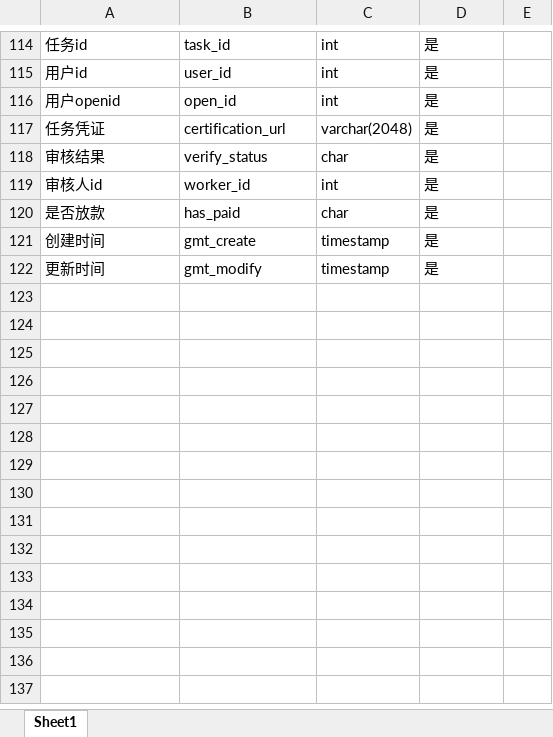
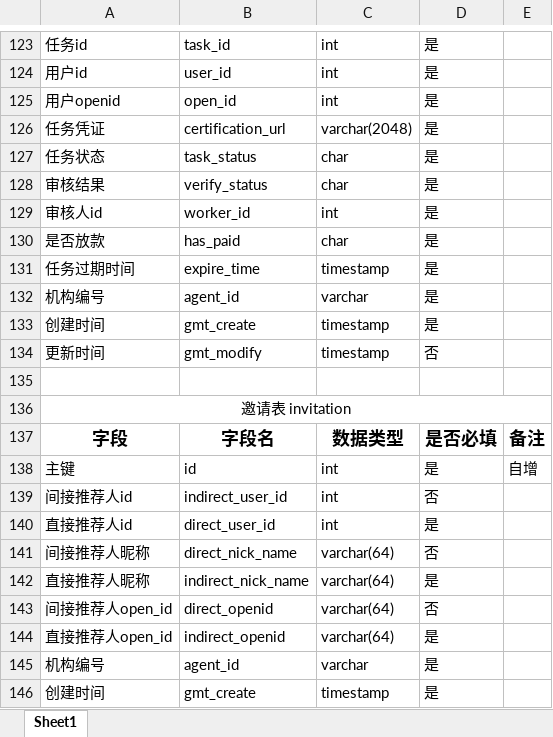
Before and after one commit to yukz-yumi/pddHelp, an Excel workbook: document/叨叨帮表设计.xlsx, sheet Sheet1, drawn as a sheet; only a part is shown, gaps mark what is left out; values as stored, in another font and other column widths than the file's, no borders; addresses are those after the commit; the diff covers the shown part only; the diff names each change by its address in the sheet, - before the commit and + after, or states it on an @@ line.

Commit message:
Update 叨叨帮表设计.xlsx

```diff
--- a/document/叨叨帮表设计.xlsx (sheet Sheet1)
+++ b/document/叨叨帮表设计.xlsx (sheet Sheet1)
+row 127: 任务状态 | task_status | char | 是
+row 131: 任务过期时间 | expire_time | timestamp | 是
+row 132: 机构编号 | agent_id | varchar | 是
-D134: 是
+D134: 否
+row 135: (empty)
+row 136: 邀请表 invitation
+row 137: 字段 | 字段名 | 数据类型 | 是否必填 | 备注
+row 138: 主键 | id | int | 是 | 自增
+row 139: 间接推荐人id | indirect_user_id | int | 否
+row 140: 直接推荐人id | direct_user_id | int | 是
+row 141: 间接推荐人昵称 | direct_nick_name | varchar(64) | 否
+row 142: 直接推荐人昵称 | indirect_nick_name | varchar(64) | 是
+row 143: 间接推荐人open_id | direct_openid | varchar(64) | 否
+row 144: 直接推荐人open_id | indirect_openid | varchar(64) | 是
+row 145: 机构编号 | agent_id | varchar | 是
+row 146: 创建时间 | gmt_create | timestamp | 是
```
Also changed, not shown: 67 added rows, 1 removed row and 9 edited cells elsewhere in this sheet.
